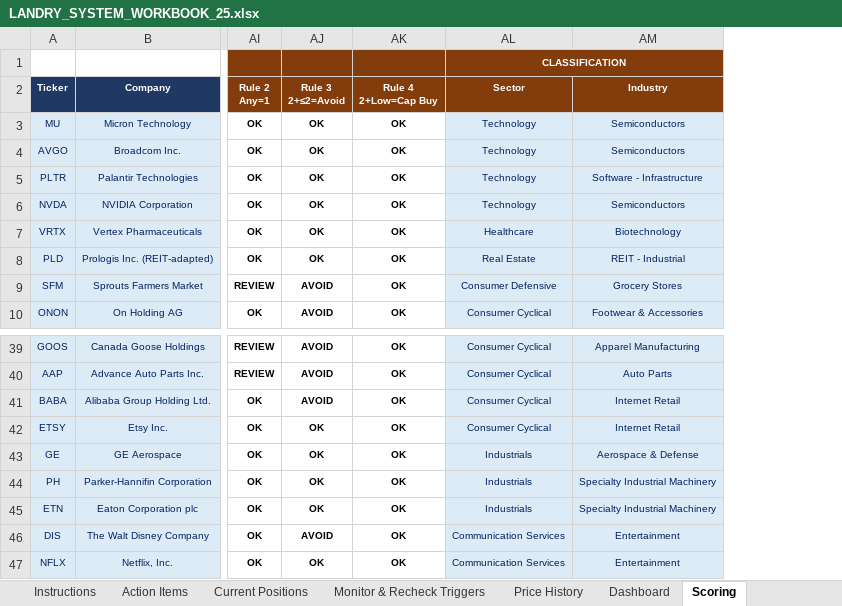
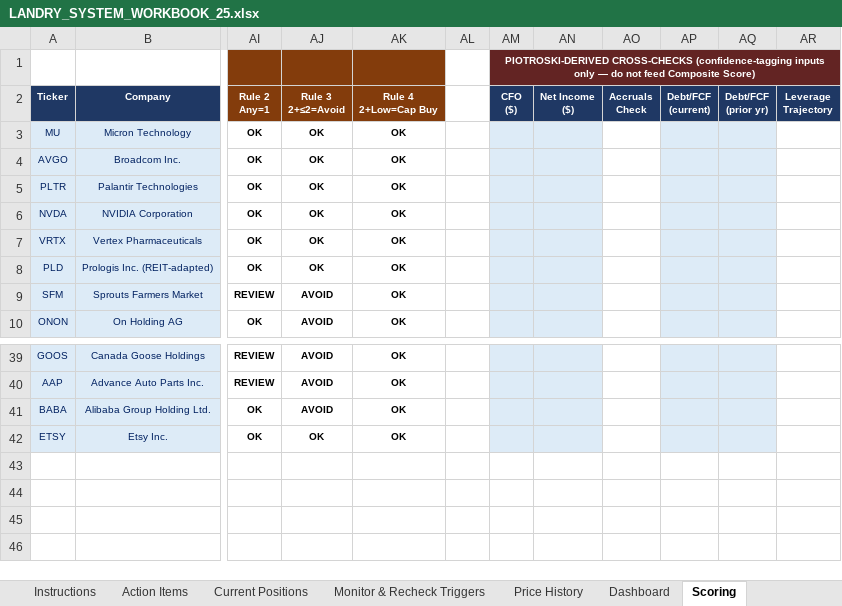
Before and after one commit to cope413/Stock_Picker, an Excel workbook: LANDRY_SYSTEM_WORKBOOK_25.xlsx, sheet Scoring, drawn as a sheet; only a part is shown, gaps mark what is left out; values as stored, in another font and other column widths than the file's, no borders; conditional formats not drawn; removed rows and columns are numbered as before the commit, all else as after; rows hold the shown columns only; ↵ is a line break in a cell; the diff names each change by its address in the sheet, - before the commit and + after, or states it on an @@ line.

```diff
--- a/LANDRY_SYSTEM_WORKBOOK_25.xlsx (sheet Scoring)
+++ b/LANDRY_SYSTEM_WORKBOOK_25.xlsx (sheet Scoring)
-column AL, rows 1-10: CLASSIFICATION | Sector | Technology | Technology | Technology | Technology | Healthcare | Real Estate | Consumer Defensive | Consumer Cyclical; rows 39-42: all Consumer Cyclical
-column AM, rows 2-10: Industry | Semiconductors | Semiconductors | Software - Infrastructure | Semiconductors | Biotechnology | REIT - Industrial | Grocery Stores | Footwear & Accessories; rows 39-42: Apparel Manufacturing | Auto Parts | Internet Retail | Internet Retail
+column AL, empty
+column AM, rows 1-2: PIOTROSKI-DERIVED CROSS-CHECKS (confidence-tagging inputs only — do not feed Composite Score) | CFO ↵ ($)
+column AN, row 2: Net Income ↵ ($)
+column AO, row 2: Accruals ↵ Check
+column AP, row 2: Debt/FCF ↵ (current)
+column AQ, row 2: Debt/FCF ↵ (prior yr)
+column AR, row 2: Leverage ↵ Trajectory
-row 43: GE | GE Aerospace | OK | OK | OK | Industrials | Aerospace & Defense
-row 44: PH | Parker-Hannifin Corporation | OK | OK | OK | Industrials | Specialty Industrial Machinery
-row 45: ETN | Eaton Corporation plc | OK | OK | OK | Industrials | Specialty Industrial Machinery
-row 46: DIS | The Walt Disney Company | OK | AVOID | OK | Communication Services | Entertainment
-row 47: NFLX | Netflix, Inc. | OK | OK | OK | Communication Services | Entertainment
```
Also changed, not shown: sheet Monitor & Recheck Triggers, sheet Dashboard, sheet Entry Checklist, sheet Current Positions, sheet Implied-Return Calculator, sheet Journal, 5 more sheets, formulas that keep their value, charts or pictures.
